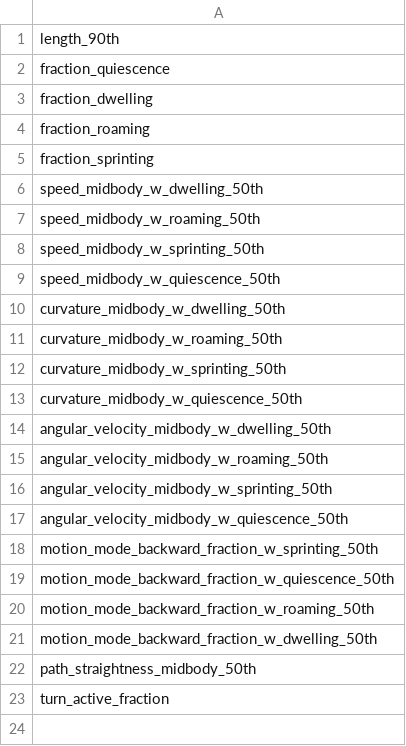
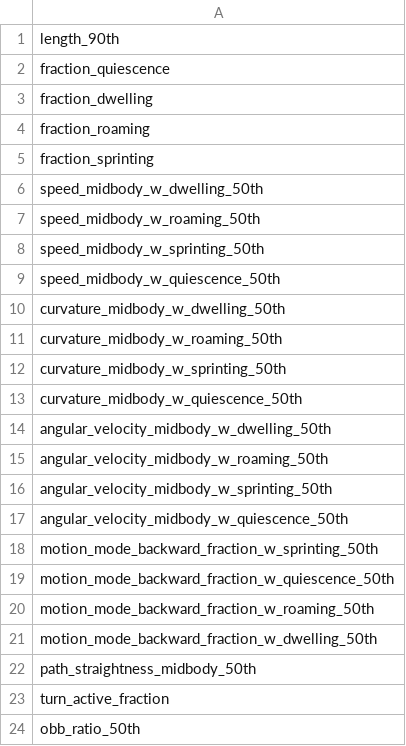
Before and after one commit to Tierpsy/tierpsy-tracker, a CSV file: tierpsy/extras/feat_sets/tierpsy_level_1.csv, drawn as a sheet; the diff names each change by its address in the sheet, - before the commit and + after, or states it on an @@ line.

```diff
--- a/tierpsy/extras/feat_sets/tierpsy_level_1.csv
+++ b/tierpsy/extras/feat_sets/tierpsy_level_1.csv
+row 24: obb_ratio_50th
```
Also changed, not shown: 1 other file.
